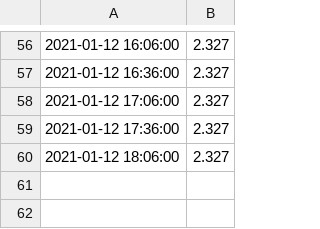
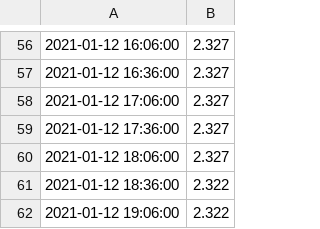
Before and after one commit to mikethebee/ttn-log-transfer-place, a CSV file: current_woky_loft_batt.csv, drawn as a sheet; only a part is shown, gaps mark what is left out; the diff names each change by its address in the sheet, - before the commit and + after, or states it on an @@ line.

Commit message:
new data feed

```diff
--- a/current_woky_loft_batt.csv
+++ b/current_woky_loft_batt.csv
+row 61: 2021-01-12 18:36:00 | 2.322
+row 62: 2021-01-12 19:06:00 | 2.322
```
Also changed, not shown: current_woky_loft_black.csv, current_woky_loft_red.csv, 1 other file.
